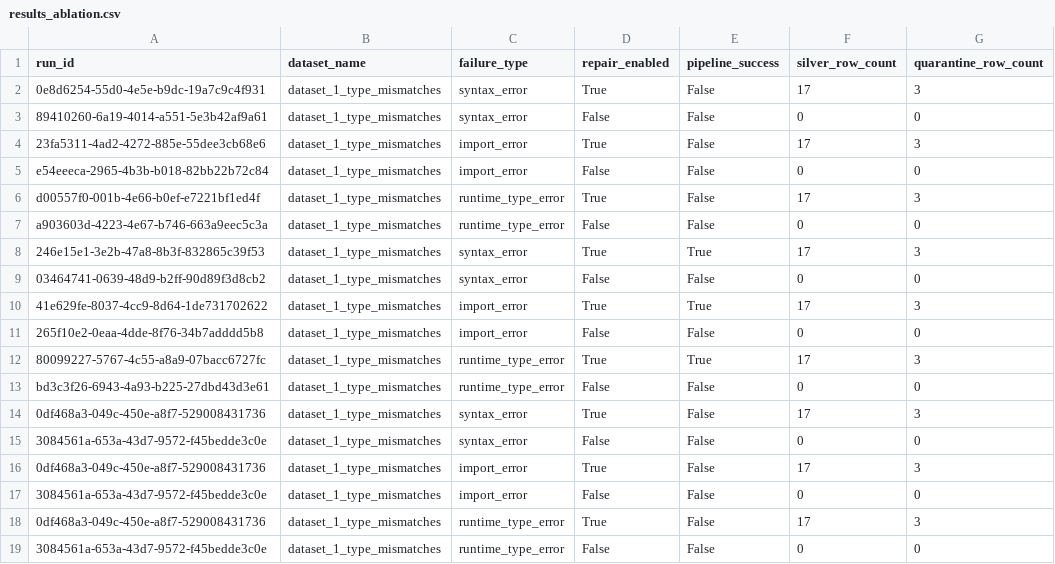
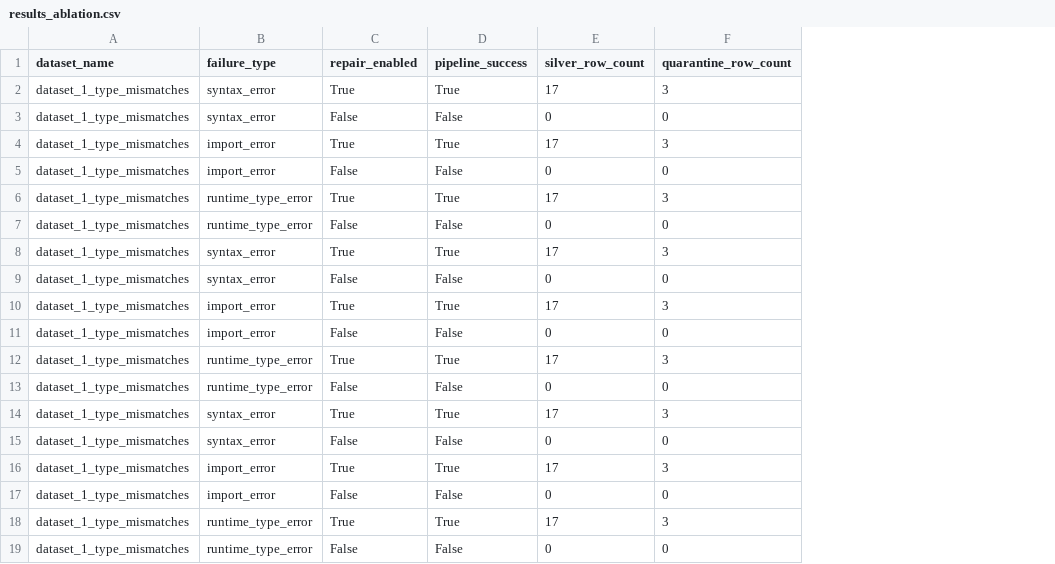
Before and after one commit to varsha1206/AgentTeam, a CSV file: results/results_ablation.csv, drawn as a sheet; only a part is shown; removed rows and columns are numbered as before the commit, all else as after; the diff names each change by its address in the sheet, - before the commit and + after, or states it on an @@ line.

```diff
--- a/results/results_ablation.csv
+++ b/results/results_ablation.csv
-column A (run_id), rows 2-19: 0e8d6254-55d0-4e5e-b9dc-19a7c9c4f931 | 89410260-6a19-4014-a551-5e3b42af9a61 | 23fa5311-4ad2-4272-885e-55dee3cb68e6 | e54eeeca-2965-4b3b-b018-82bb22b72c84 | d00557f0-001b-4e66-b0ef-e7221bf1ed4f | a903603d-4223-4e67-b746-663a9eec5c3a | 246e15e1-3e2b-47a8-8b3f-832865c39f53 | 03464741-0639-48d9-b2ff-90d89f3d8cb2 | 41e629fe-8037-4cc9-8d64-1de731702622 | 265f10e2-0eaa-4dde-8f76-34b7adddd5b8 | 80099227-5767-4c55-a8a9-07bacc6727fc | bd3c3f26-6943-4a93-b225-27dbd43d3e61 | 0df468a3-049c-450e-a8f7-529008431736 | 3084561a-653a-43d7-9572-f45bedde3c0e | 0df468a3-049c-450e-a8f7-529008431736 | 3084561a-653a-43d7-9572-f45bedde3c0e | 0df468a3-049c-450e-a8f7-529008431736 | 3084561a-653a-43d7-9572-f45bedde3c0e
-D2 (pipeline_success): False
+D2 (pipeline_success): True
-D4 (pipeline_success): False
+D4 (pipeline_success): True
-D6 (pipeline_success): False
+D6 (pipeline_success): True
-D14 (pipeline_success): False
+D14 (pipeline_success): True
-D16 (pipeline_success): False
+D16 (pipeline_success): True
-D18 (pipeline_success): False
+D18 (pipeline_success): True
```
Also changed, not shown: results/results_detection.csv, results/results_repair.csv, 2 other files.
